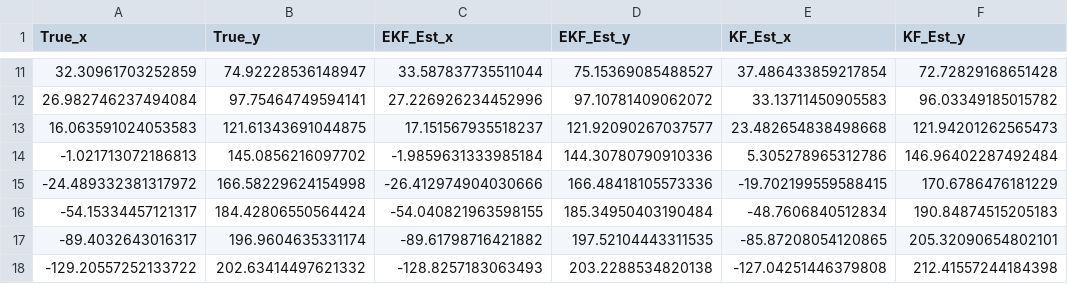
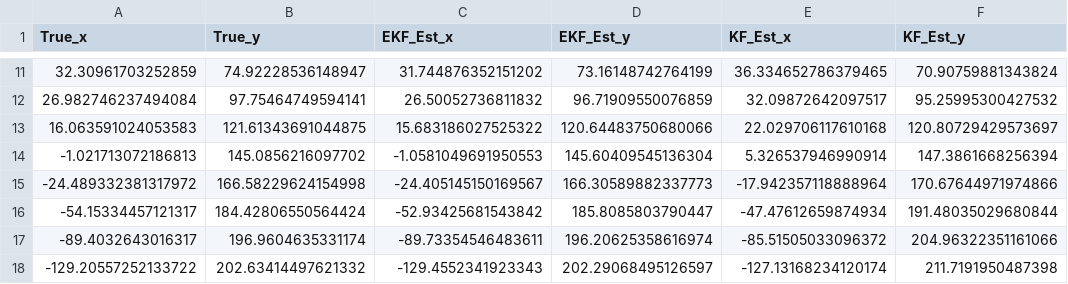
Before and after one commit to xjturmy/state_estimation, a CSV file: test_ca_kf_ekf/data.csv, drawn as a sheet; only a part is shown, gaps mark what is left out; the diff covers the shown part only.

```diff
--- a/test_ca_kf_ekf/data.csv
+++ b/test_ca_kf_ekf/data.csv
@@ -11,8 +11,8 @@ True_x,True_y,EKF_Est_x,EKF_Est_y,KF_Est_x,KF_Est_y
-32.30961703252859,74.92228536148947,33.587837735511044,75.15369085488527,37.486433859217854,72.72829168651428
-26.982746237494084,97.75464749594141,27.226926234452996,97.10781409062072,33.13711450905583,96.03349185015782
-16.063591024053583,121.61343691044875,17.151567935518237,121.92090267037577,23.482654838498668,121.94201262565473
--1.021713072186813,145.0856216097702,-1.9859631333985184,144.30780790910336,5.305278965312786,146.96402287492484
--24.489332381317972,166.58229624154998,-26.412974904030666,166.48418105573336,-19.702199559588415,170.6786476181229
--54.15334457121317,184.42806550564424,-54.040821963598155,185.34950403190484,-48.7606840512834,190.84874515205183
--89.4032643016317,196.9604635331174,-89.61798716421882,197.52104443311535,-85.87208054120865,205.32090654802101
--129.20557252133722,202.63414497621332,-128.8257183063493,203.2288534820138,-127.04251446379808,212.41557244184398
+32.30961703252859,74.92228536148947,31.744876352151202,73.16148742764199,36.334652786379465,70.90759881343824
+26.982746237494084,97.75464749594141,26.50052736811832,96.71909550076859,32.09872642097517,95.25995300427532
+16.063591024053583,121.61343691044875,15.683186027525322,120.64483750680066,22.029706117610168,120.80729429573697
+-1.021713072186813,145.0856216097702,-1.0581049691950553,145.60409545136304,5.326537946990914,147.3861668256394
+-24.489332381317972,166.58229624154998,-24.405145150169567,166.30589882337773,-17.942357118888964,170.67644971974866
+-54.15334457121317,184.42806550564424,-52.93425681543842,185.8085803790447,-47.47612659874934,191.48035029680844
+-89.4032643016317,196.9604635331174,-89.73354546483611,196.20625358616974,-85.51505033096372,204.96322351161066
+-129.20557252133722,202.63414497621332,-129.4552341923343,202.29068495126597,-127.13168234120174,211.7191950487398
```
Also changed, not shown: 168 edited cells elsewhere in this file, 9 other files.
